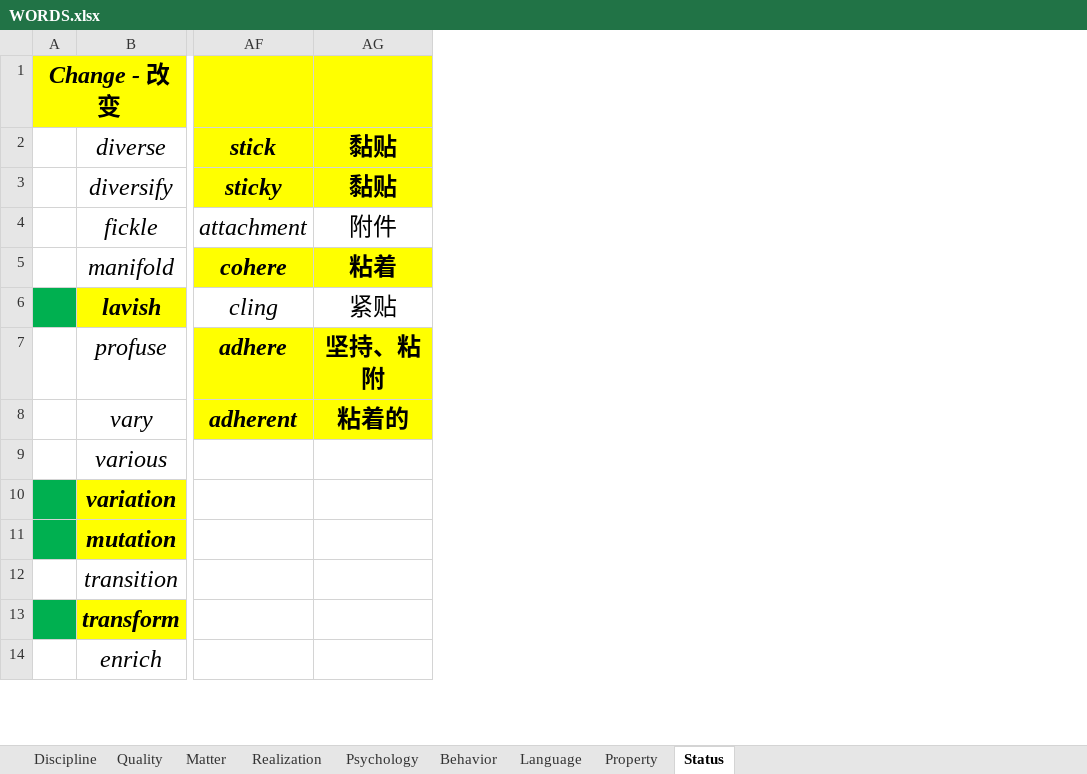
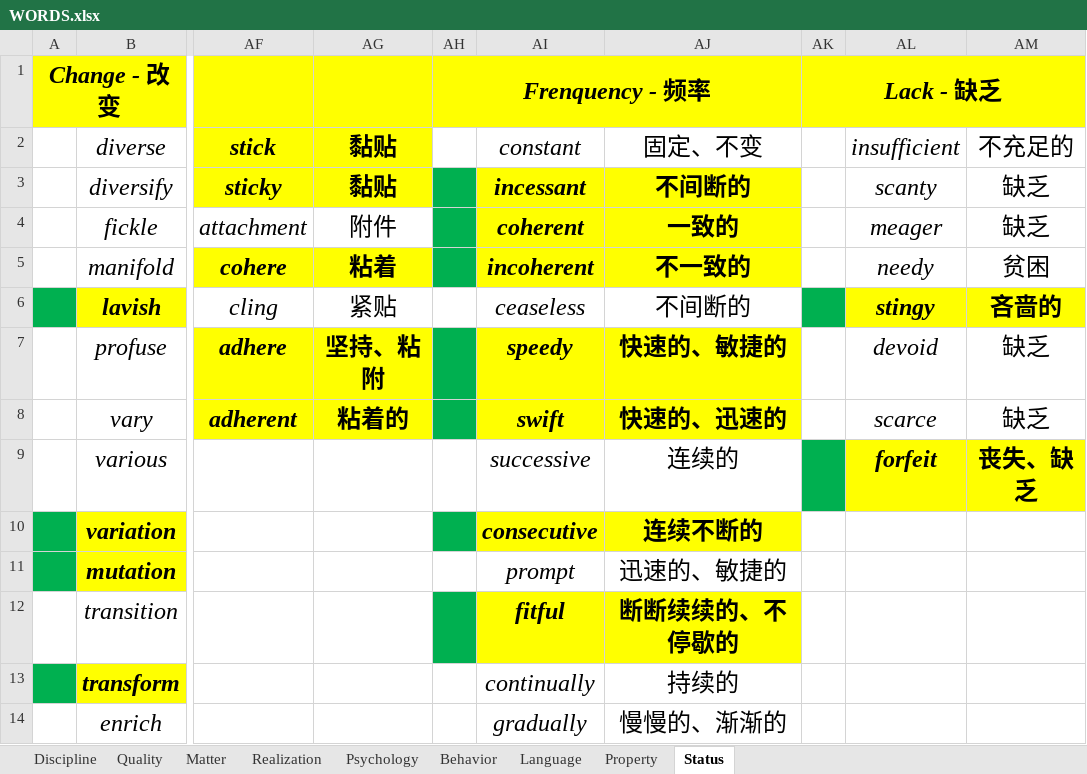
Before and after one commit to k-ning/RECORDING, an Excel workbook: WORDS.xlsx, sheet Status, drawn as a sheet; only a part is shown, gaps mark what is left out; values as stored, in another font and other column widths than the file's, no borders; the diff names each change by its address in the sheet, - before the commit and + after, or states it on an @@ line.

Commit message:
Update WORDS.xlsx

```diff
--- a/WORDS.xlsx (sheet Status)
+++ b/WORDS.xlsx (sheet Status)
+column AH, row 1: Frenquency - 频率
+column AI, rows 2-14: constant | incessant | coherent | incoherent | ceaseless | speedy | swift | successive | consecutive | prompt | fitful | continually | gradually
+column AJ, rows 2-14: 固定、不变 | 不间断的 | 一致的 | 不一致的 | 不间断的 | 快速的、敏捷的 | 快速的、迅速的 | 连续的 | 连续不断的 | 迅速的、敏捷的 | 断断续续的、不停歇的 | 持续的 | 慢慢的、渐渐的
+column AK, row 1: Lack - 缺乏
+column AL, rows 2-9: insufficient | scanty | meager | needy | stingy | devoid | scarce | forfeit
+column AM, rows 2-9: 不充足的 | 缺乏 | 缺乏 | 贫困 | 吝啬的 | 缺乏 | 缺乏 | 丧失、缺乏
```
